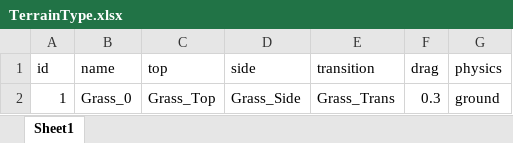
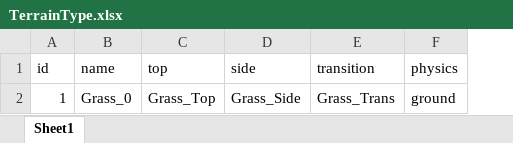
Before and after one commit to DominoGroup/Domino, an Excel workbook: Client/Excel/TerrainType.xlsx, sheet Sheet1, drawn as a sheet; values as stored, in another font and other column widths than the file's, no borders; the diff names each change by its address in the sheet, - before the commit and + after, or states it on an @@ line.

```diff
--- a/Client/Excel/TerrainType.xlsx (sheet Sheet1)
+++ b/Client/Excel/TerrainType.xlsx (sheet Sheet1)
-column F (drag), row 2: 0.3
```
Also changed, not shown: Client/Excel/MapItem.xlsx, 19 other files.
